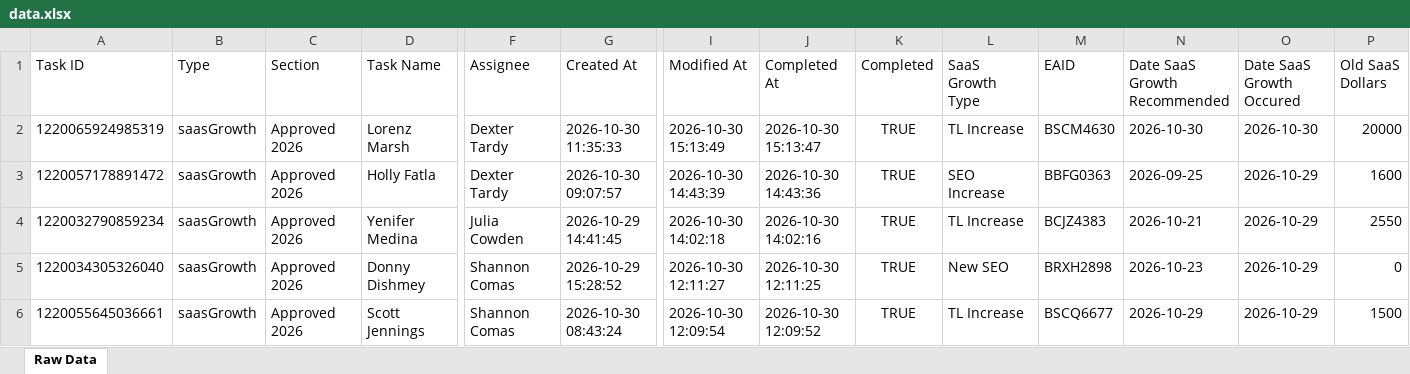
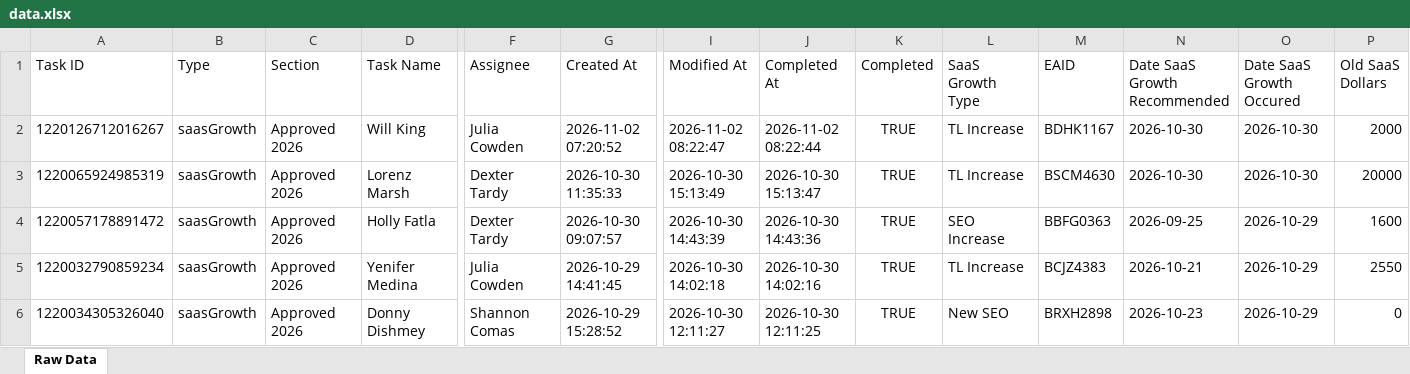
Before and after one commit to timramosthryv/saas-growth-dashboard, an Excel workbook: data.xlsx, sheet Raw Data, drawn as a sheet; only a part is shown, gaps mark what is left out; the shorter side is filled out with more unchanged rows; values as stored, in another font and other column widths than the file's, no borders; rows hold the shown columns only; the diff names each change by its address in the sheet, - before the commit and + after, or states it on an @@ line.

```diff
--- a/data.xlsx (sheet Raw Data)
+++ b/data.xlsx (sheet Raw Data)
+row 2: 1220126712016267 | saasGrowth | Approved 2026 | Will King | Julia Cowden | 2026-11-02 07:20:52 | 2026-11-02 08:22:47 | 2026-11-02 08:22:44 | TRUE | TL Increase | BDHK1167 | 2026-10-30 | 2026-10-30 | 2000
```
Also changed, not shown: 1 other file.
